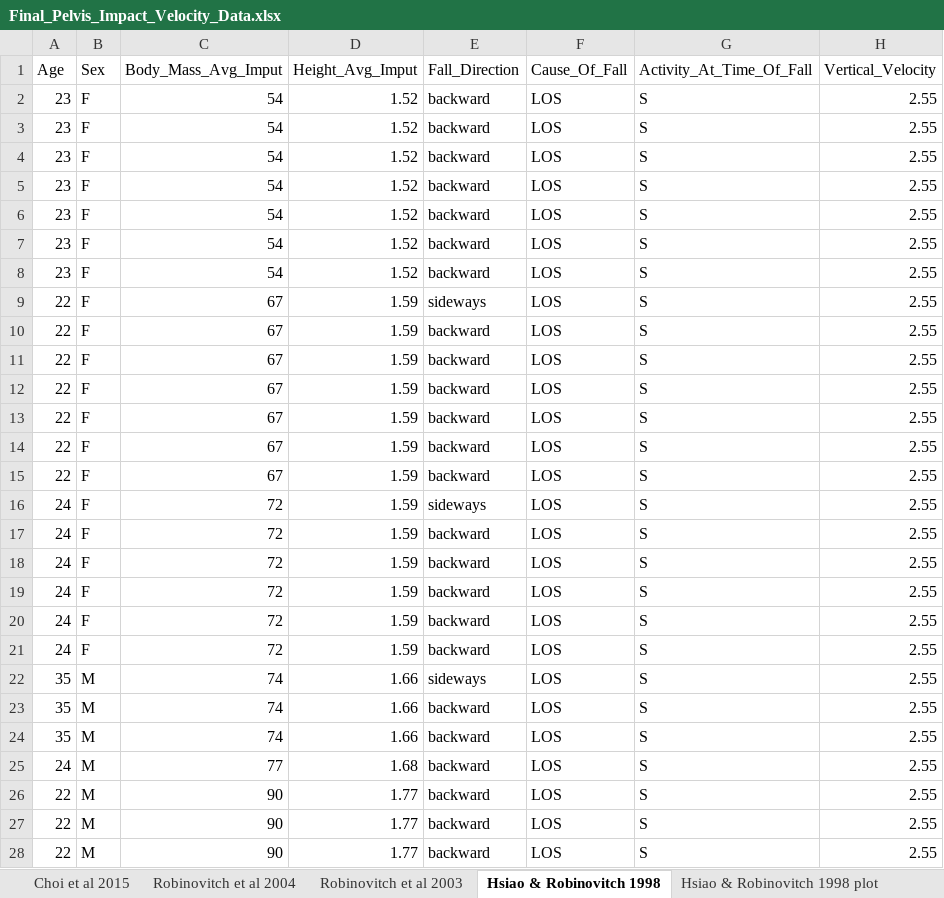
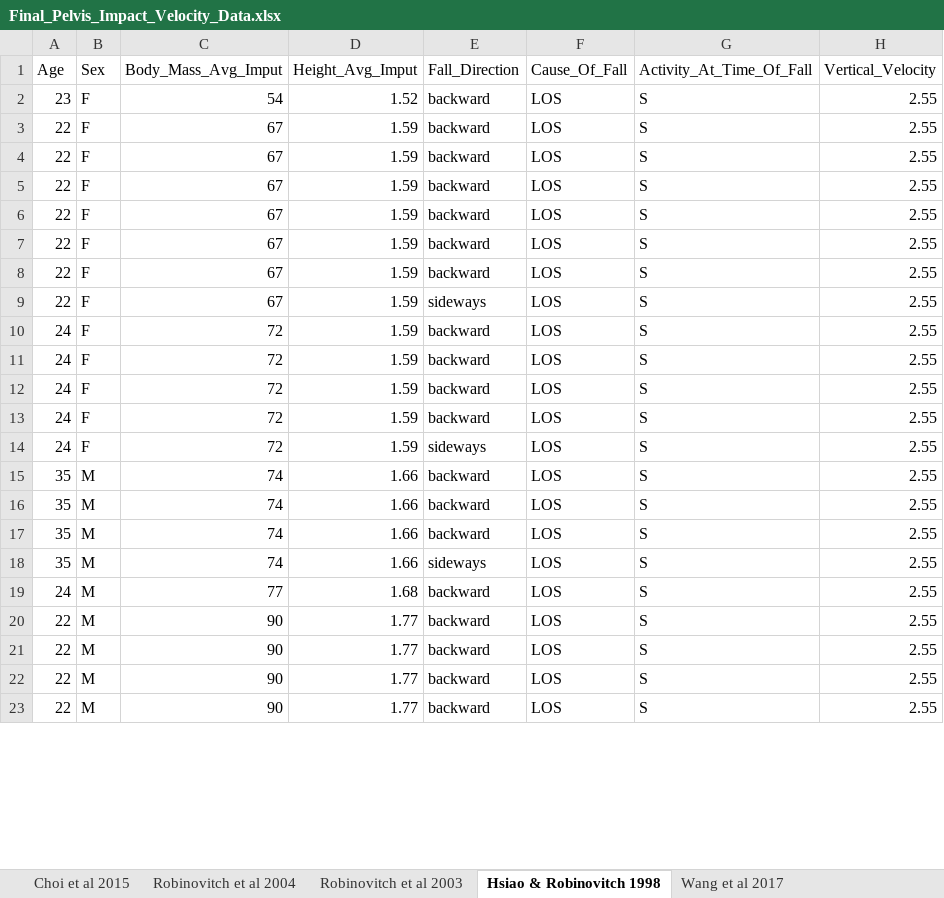
Before and after one commit to halleh28/pelvis_impact_velocity, an Excel workbook: Final_Pelvis_Impact_Velocity_Data.xlsx, sheet Hsiao & Robinovitch 1998, drawn as a sheet; only a part is shown; the shorter side is filled out with more unchanged rows; values as stored, in another font and other column widths than the file's, no borders; removed rows and columns are numbered as before the commit, all else as after; the diff covers the shown part only; the diff names each change by its address in the sheet, - before the commit and + after, or states it on an @@ line.

```diff
--- a/Final_Pelvis_Impact_Velocity_Data.xlsx (sheet Hsiao & Robinovitch 1998)
+++ b/Final_Pelvis_Impact_Velocity_Data.xlsx (sheet Hsiao & Robinovitch 1998)
-sheet tab: Hsiao & Robinovitch 1998 plot
-row 3: 23 | F | 54 | 1.52 | backward | LOS | S | 2.55
-row 4: 23 | F | 54 | 1.52 | backward | LOS | S | 2.55
-row 5: 23 | F | 54 | 1.52 | backward | LOS | S | 2.55
-row 6: 23 | F | 54 | 1.52 | backward | LOS | S | 2.55
-row 7: 23 | F | 54 | 1.52 | backward | LOS | S | 2.55
-row 8: 23 | F | 54 | 1.52 | backward | LOS | S | 2.55
-row 21: 24 | F | 72 | 1.59 | backward | LOS | S | 2.55
@@ row 16 moved to row 14: 24 @@
+row 17: 35 | M | 74 | 1.66 | backward | LOS | S | 2.55
@@ row 22 moved to row 18: 35 @@
```
Also changed, not shown: 24 added rows elsewhere in this sheet, sheet Choi et al 2015, sheet Robinovitch et al 2004, sheet Wang et al 2017, other sheet tabs, 4 other files.
